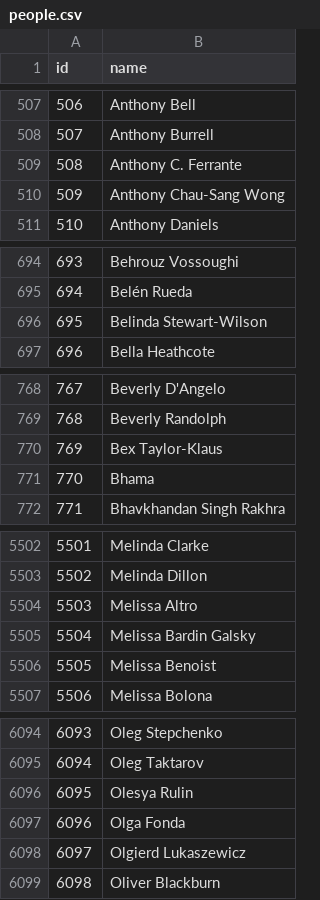
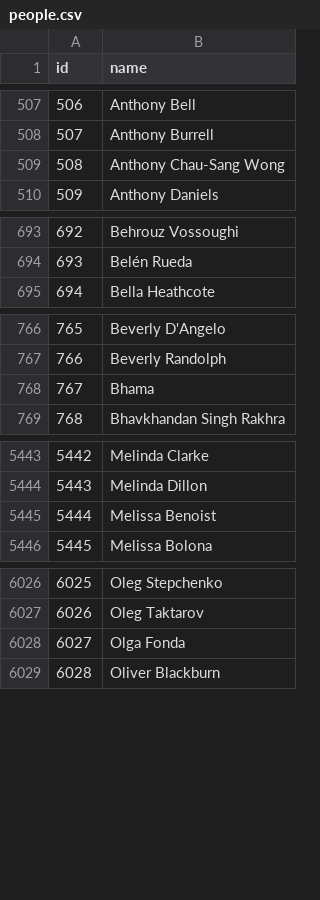
Before and after one commit to vincentvankrunkelsven/courses-intro-to-sql, a CSV file: data/films/people.csv, drawn as a sheet; only a part is shown, gaps mark what is left out; removed rows and columns are numbered as before the commit, all else as after; the diff covers the shown part only; the diff names each change by its address in the sheet, - before the commit and + after, or states it on an @@ line.

```diff
--- a/data/films/people.csv
+++ b/data/films/people.csv
-row 509: 508 | Anthony C. Ferrante
@@ column A (id) renumbered from row 509 down @@
-row 696: 695 | Belinda Stewart-Wilson
-row 770: 769 | Bex Taylor-Klaus
-row 5504: 5503 | Melissa Altro
-row 5505: 5504 | Melissa Bardin Galsky
-row 6096: 6095 | Olesya Rulin
-row 6098: 6097 | Olgierd Lukaszewicz
```
Also changed, not shown: 87 removed rows elsewhere in this file, 3 other files.
